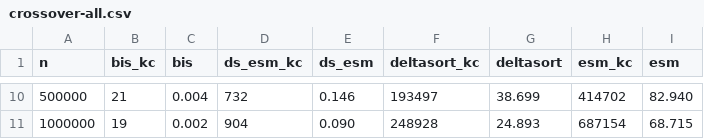
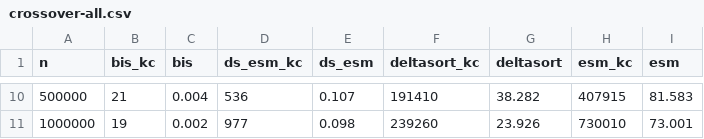
Before and after one commit to shudv/deltasort, a CSV file: paper/figures/rust/crossover-all.csv, drawn as a sheet; only a part is shown, gaps mark what is left out; the diff covers the shown part only.

```diff
--- a/paper/figures/rust/crossover-all.csv
+++ b/paper/figures/rust/crossover-all.csv
@@ -10,2 +10,2 @@ n,bis_kc,bis,ds_esm_kc,ds_esm,deltasort_kc,deltasort,esm_kc,esm
-500000,21,0.004,732,0.146,193497,38.699,414702,82.940
-1000000,19,0.002,904,0.090,248928,24.893,687154,68.715
+500000,21,0.004,536,0.107,191410,38.282,407915,81.583
+1000000,19,0.002,977,0.098,239260,23.926,730010,73.001
```
Also changed, not shown: 60 edited cells elsewhere in this file, paper/figures/comparator-analysis.csv, paper/figures/js/crossover-all.csv, 24 other files.
